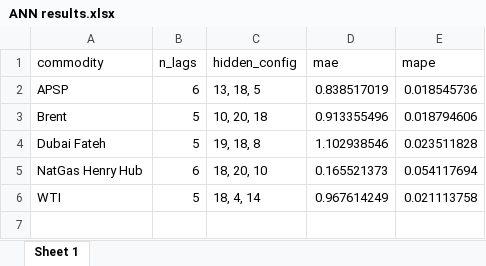
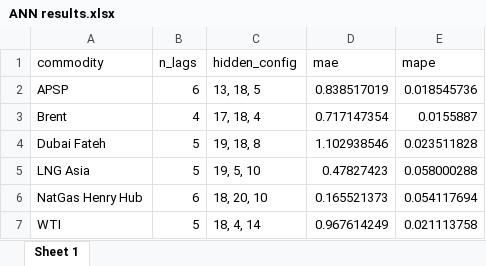
Before and after one commit to RubenErnst/commodity-price-prediction, an Excel workbook: results/ml models/ANN results.xlsx, sheet Sheet 1, drawn as a sheet; values as stored, in another font and other column widths than the file's, no borders; the diff names each change by its address in the sheet, - before the commit and + after, or states it on an @@ line.

```diff
--- a/results/ml models/ANN results.xlsx (sheet Sheet 1)
+++ b/results/ml models/ANN results.xlsx (sheet Sheet 1)
-B3 (n_lags): 5
+B3 (n_lags): 4
-C3 (hidden_config): 10, 20, 18
+C3 (hidden_config): 17, 18, 4
-D3 (mae): 0.913355496
+D3 (mae): 0.717147354
-E3 (mape): 0.018794606
+E3 (mape): 0.0155887
+row 5: LNG Asia | 5 | 19, 5, 10 | 0.47827423 | 0.058000288
```
Also changed, not shown: results/descriptive stats/Descriptives.xlsx, results/ml models/RF results.xlsx, 12 other files.
